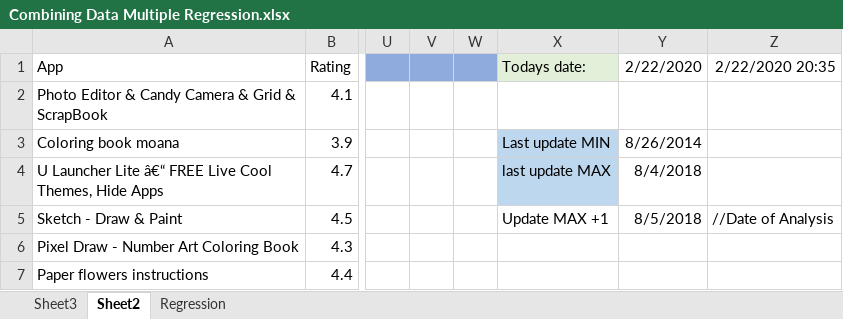
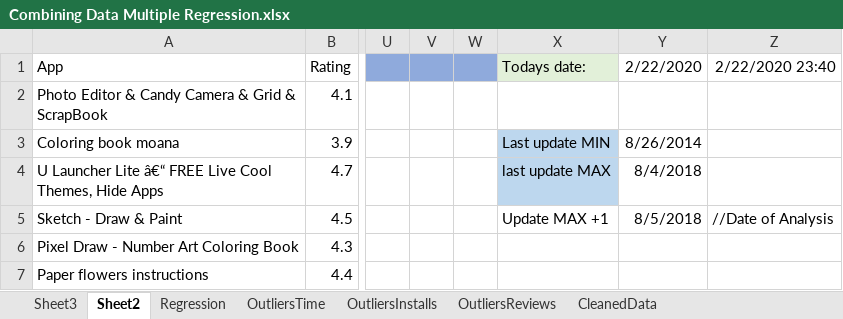
Before and after one commit to Spafey/Combining-shaping-Data, an Excel workbook: Combining Data Multiple Regression.xlsx, sheet Sheet2, drawn as a sheet; only a part is shown, gaps mark what is left out; values as stored, in another font and other column widths than the file's, no borders; table styles not drawn; the diff names each change by its address in the sheet, - before the commit and + after, or states it on an @@ line.

```diff
--- a/Combining Data Multiple Regression.xlsx (sheet Sheet2)
+++ b/Combining Data Multiple Regression.xlsx (sheet Sheet2)
+sheet tab: OutliersTime
+sheet tab: OutliersInstalls
+sheet tab: OutliersReviews
+sheet tab: CleanedData
-Z1: 2/22/2020 20:35
+Z1: 2/22/2020 23:40
```
Also changed, not shown: charts or pictures.
